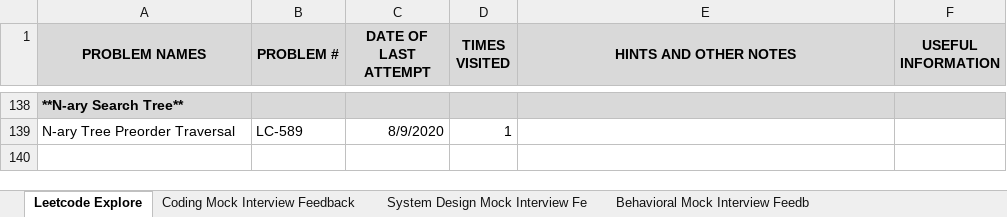
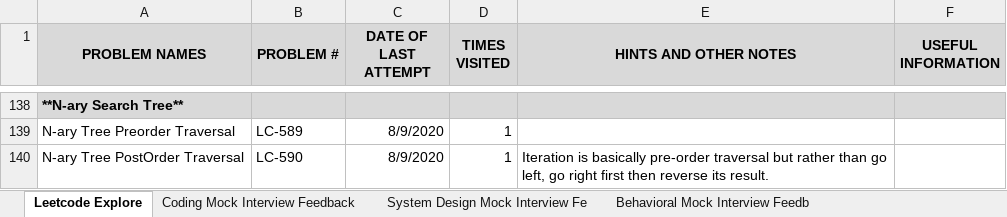
Before and after one commit to suhassrivats/Data-Structures-And-Algorithms-Implementation, an Excel workbook: coding_tracker.xlsx, sheet Leetcode Explore, drawn as a sheet; only a part is shown, gaps mark what is left out; values as stored, in another font and other column widths than the file's, no borders; the diff names each change by its address in the sheet, - before the commit and + after, or states it on an @@ line.

Commit message:
N-ary Tree PostOrder Traversal algorithm

```diff
--- a/coding_tracker.xlsx (sheet Leetcode Explore)
+++ b/coding_tracker.xlsx (sheet Leetcode Explore)
+row 140: N-ary Tree PostOrder Traversal | LC-590 | 8/9/2020 | 1 | Iteration is basically pre-order traversal but rather than go left, go right first then reverse its result.
```
Also changed, not shown: 2 other files.
